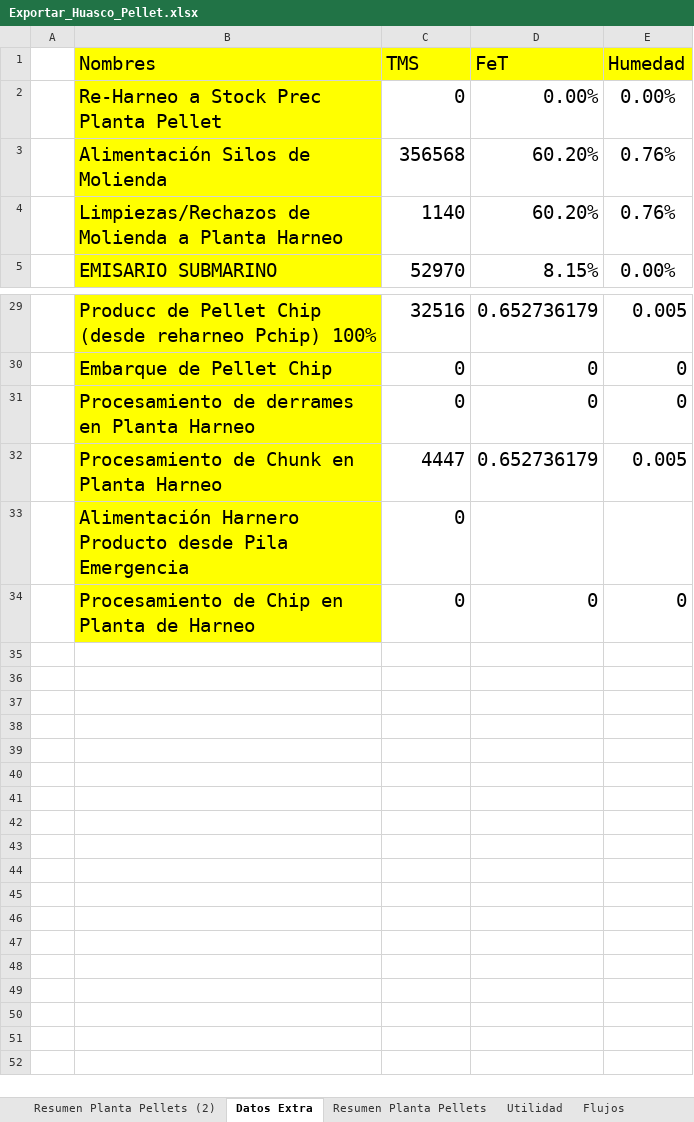
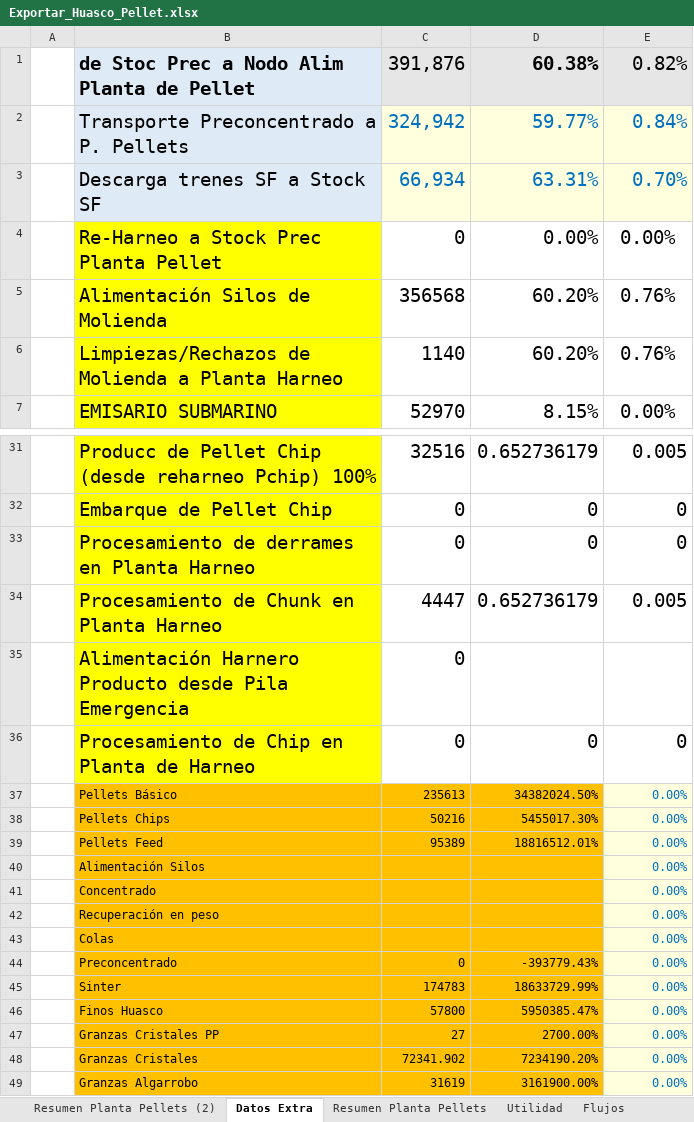
Before and after one commit to fracastr/minera, an Excel workbook: public/Export/Exportar_Huasco_Pellet.xlsx, sheet Datos Extra, drawn as a sheet; only a part is shown, gaps mark what is left out; values as stored, in another font and other column widths than the file's, no borders; removed rows and columns are numbered as before the commit, all else as after; the diff names each change by its address in the sheet, - before the commit and + after, or states it on an @@ line.

Commit message:
Update Exportar_Huasco_Pellet.xlsx

```diff
--- a/public/Export/Exportar_Huasco_Pellet.xlsx (sheet Datos Extra)
+++ b/public/Export/Exportar_Huasco_Pellet.xlsx (sheet Datos Extra)
-row 1:  | Nombres | TMS | FeT | Humedad
+row 1:  | de Stoc Prec a Nodo Alim Planta de Pellet | 391,876 | 60.38% | 0.82%
+row 2:  | Transporte Preconcentrado a P. Pellets | 324,942 | 59.77% | 0.84%
+row 3:  | Descarga trenes SF a Stock SF | 66,934 | 63.31% | 0.70%
+row 37:  | Pellets Básico | 235613 | 34382024.50% | 0.00%
+row 38:  | Pellets Chips | 50216 | 5455017.30% | 0.00%
+row 39:  | Pellets Feed | 95389 | 18816512.01% | 0.00%
+row 40:  | Alimentación Silos |  |  | 0.00%
+row 41:  | Concentrado |  |  | 0.00%
+row 42:  | Recuperación en peso |  |  | 0.00%
+row 43:  | Colas |  |  | 0.00%
+row 44:  | Preconcentrado | 0 | -393779.43% | 0.00%
+row 45:  | Sinter | 174783 | 18633729.99% | 0.00%
+row 46:  | Finos Huasco | 57800 | 5950385.47% | 0.00%
+row 47:  | Granzas Cristales PP | 27 | 2700.00% | 0.00%
+row 48:  | Granzas Cristales | 72341.902 | 7234190.20% | 0.00%
+row 49:  | Granzas Algarrobo | 31619 | 3161900.00% | 0.00%
```
Also changed, not shown: sheet Diagrama, sheet Resumen Planta Pellets (2), sheet Resumen Planta Pellets, formulas that keep their value.
